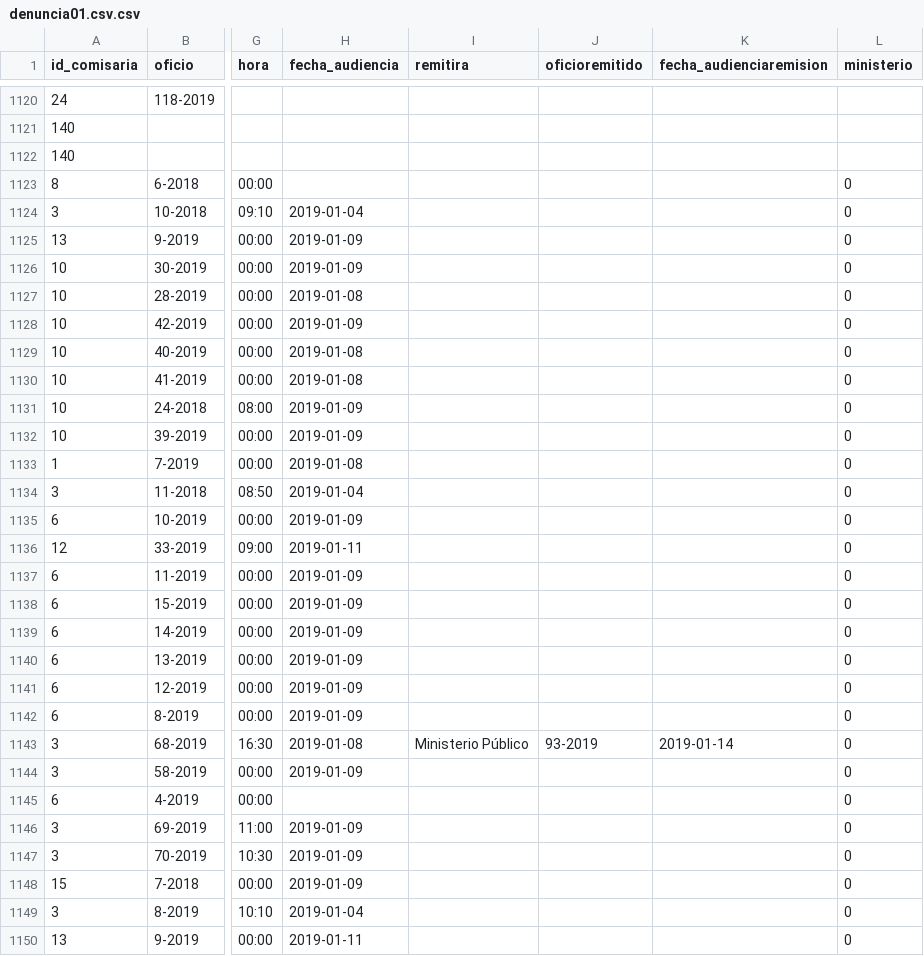
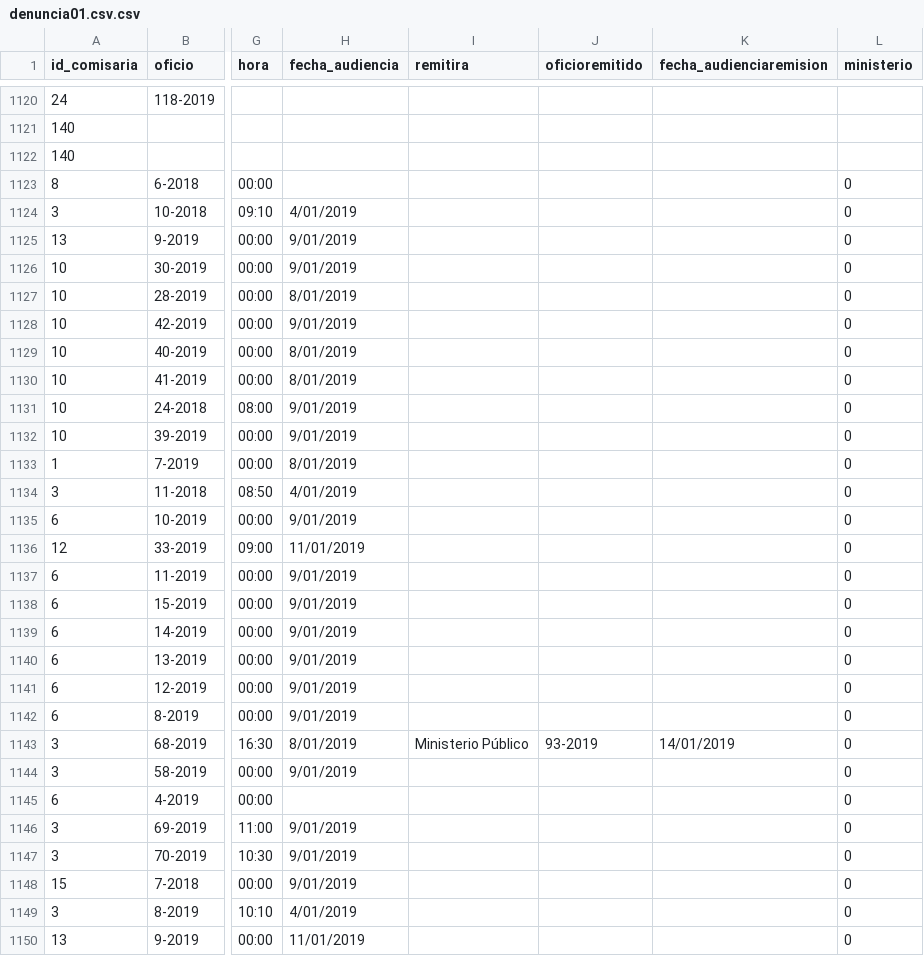
Before and after one commit to AnthonyF01/scpjfamilia, a CSV file: public/img/import/denuncia01.csv.csv, drawn as a sheet; only a part is shown, gaps mark what is left out; the diff covers the shown part only; the diff names each change by its address in the sheet, - before the commit and + after, or states it on an @@ line.

```diff
--- a/public/img/import/denuncia01.csv.csv
+++ b/public/img/import/denuncia01.csv.csv
-H1124 (fecha_audiencia): 2019-01-04
+H1124 (fecha_audiencia): 4/01/2019
-H1125:H1126 (fecha_audiencia): 2019-01-09
+H1125:H1126 (fecha_audiencia): 9/01/2019
-H1127 (fecha_audiencia): 2019-01-08
+H1127 (fecha_audiencia): 8/01/2019
-H1128 (fecha_audiencia): 2019-01-09
+H1128 (fecha_audiencia): 9/01/2019
-H1129:H1130 (fecha_audiencia): 2019-01-08
+H1129:H1130 (fecha_audiencia): 8/01/2019
-H1131:H1132 (fecha_audiencia): 2019-01-09
+H1131:H1132 (fecha_audiencia): 9/01/2019
-H1133 (fecha_audiencia): 2019-01-08
+H1133 (fecha_audiencia): 8/01/2019
-H1134 (fecha_audiencia): 2019-01-04
+H1134 (fecha_audiencia): 4/01/2019
-H1135 (fecha_audiencia): 2019-01-09
+H1135 (fecha_audiencia): 9/01/2019
-H1136 (fecha_audiencia): 2019-01-11
+H1136 (fecha_audiencia): 11/01/2019
-H1137:H1142 (fecha_audiencia): 2019-01-09
+H1137:H1142 (fecha_audiencia): 9/01/2019
-H1143 (fecha_audiencia): 2019-01-08
+H1143 (fecha_audiencia): 8/01/2019
-K1143 (fecha_audienciaremision): 2019-01-14
+K1143 (fecha_audienciaremision): 14/01/2019
-H1144 (fecha_audiencia): 2019-01-09
+H1144 (fecha_audiencia): 9/01/2019
-H1146:H1148 (fecha_audiencia): 2019-01-09
+H1146:H1148 (fecha_audiencia): 9/01/2019
-H1149 (fecha_audiencia): 2019-01-04
+H1149 (fecha_audiencia): 4/01/2019
-H1150 (fecha_audiencia): 2019-01-11
+H1150 (fecha_audiencia): 11/01/2019
```
Also changed, not shown: 120 edited cells elsewhere in this file, 9 other files.
